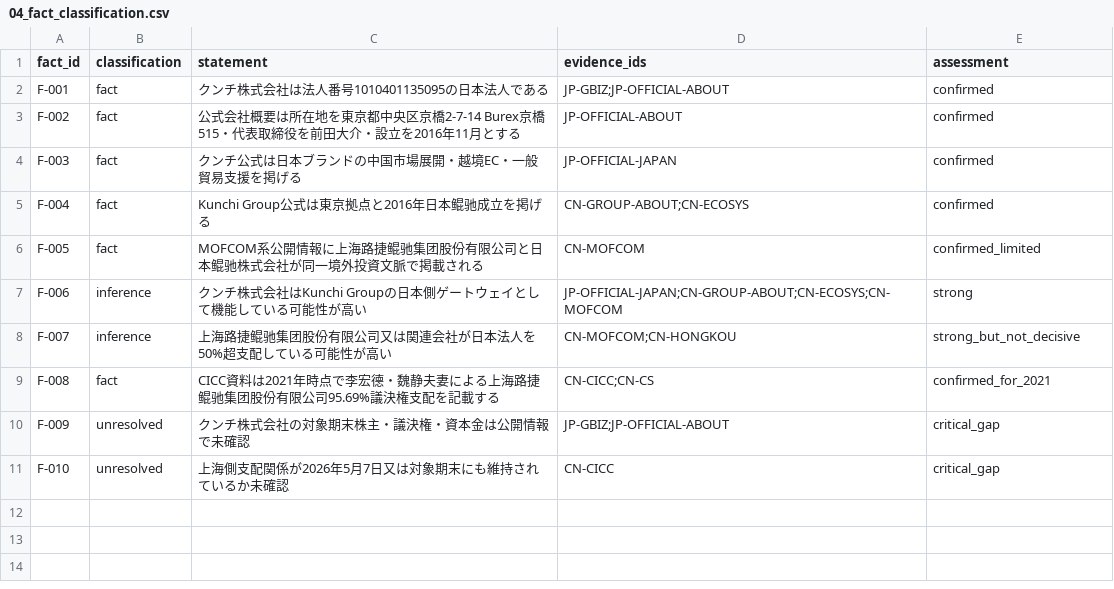
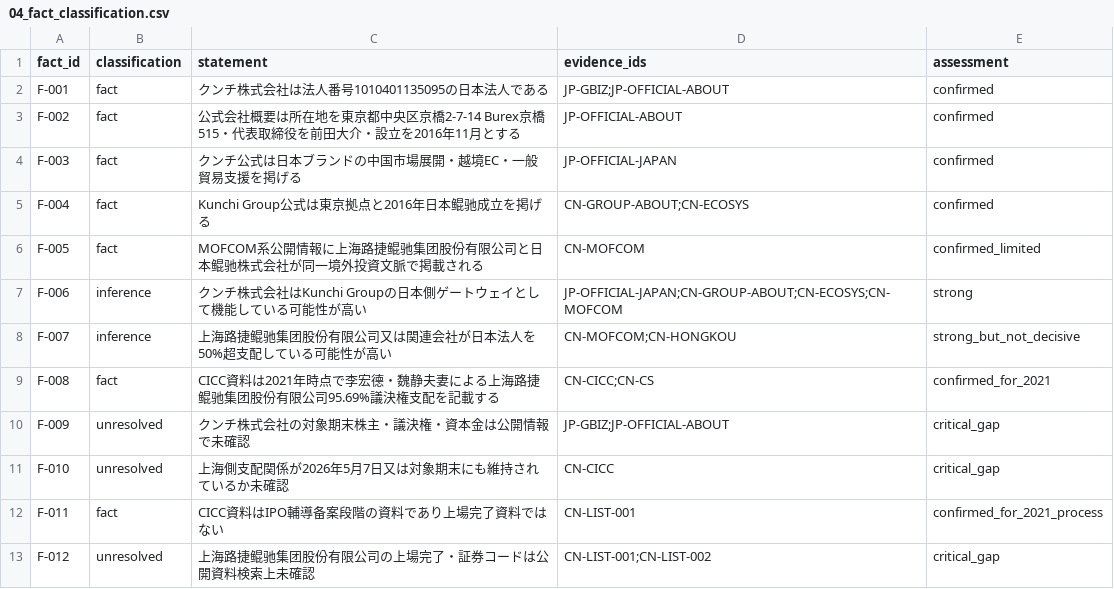
Before and after one commit to jplawdb/html-preview, a CSV file: jplawdb4/その他/クンチ株式会社_特定同族会社判定_20260512/csv/04_fact_classification.csv, drawn as a sheet; the diff names each change by its address in the sheet, - before the commit and + after, or states it on an @@ line.

```diff
--- a/jplawdb4/その他/クンチ株式会社_特定同族会社判定_20260512/csv/04_fact_classification.csv
+++ b/jplawdb4/その他/クンチ株式会社_特定同族会社判定_20260512/csv/04_fact_classification.csv
+row 12: F-011 | fact | CICC資料はIPO輔導备案段階の資料であり上場完了資料ではない | CN-LIST-001 | confirmed_for_2021_process
+row 13: F-012 | unresolved | 上海路捷鲲驰集团股份有限公司の上場完了・証券コードは公開資料検索上未確認 | CN-LIST-001;CN-LIST-002 | critical_gap
```
Also changed, not shown: jplawdb4/その他/クンチ株式会社_特定同族会社判定_20260512/csv/02_evidence_ledger.csv, jplawdb4/その他/クンチ株式会社_特定同族会社判定_20260512/csv/07_gap_checklist.csv, 9 other files.
